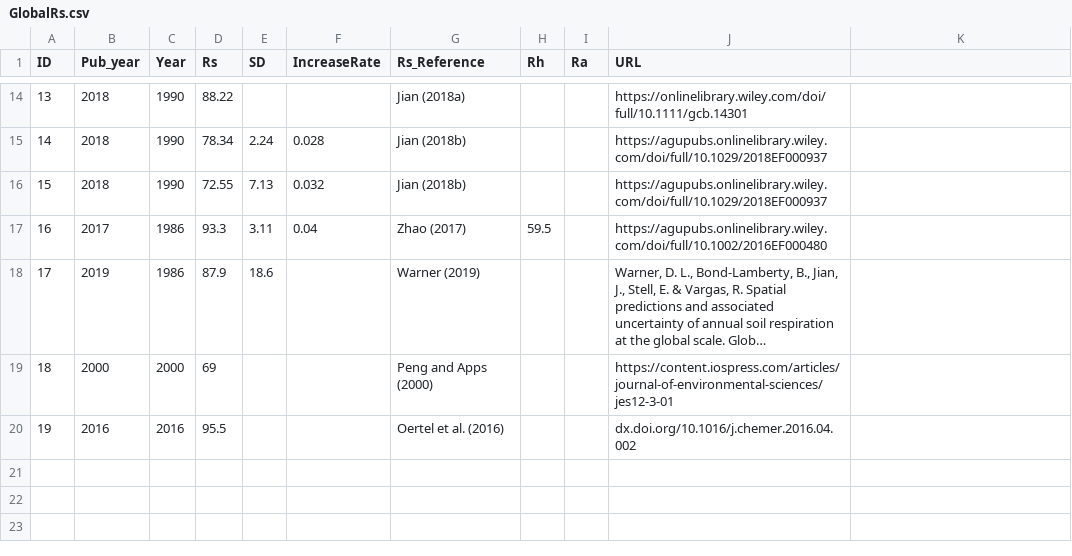
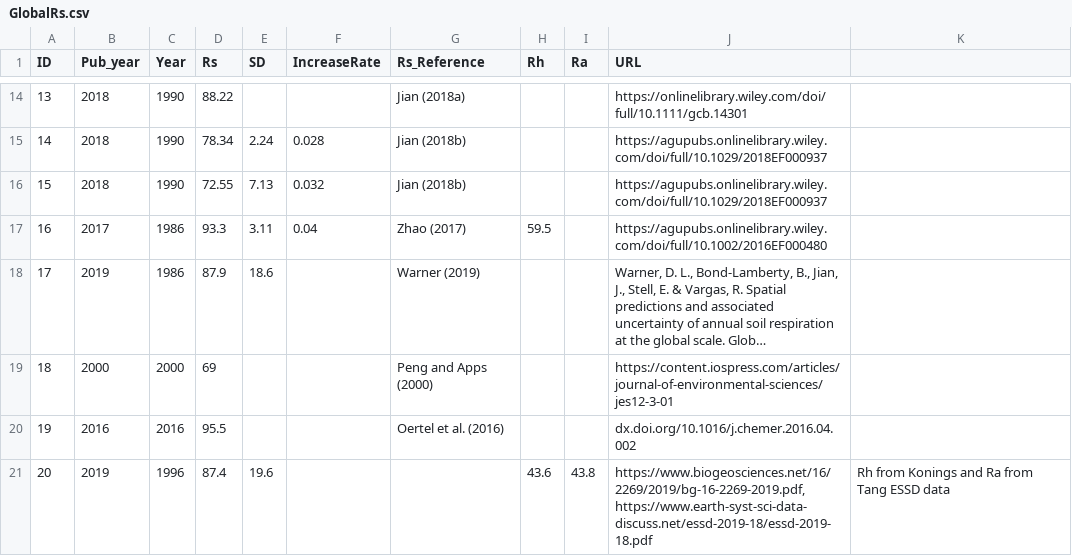
Before and after one commit to PNNL-TES/GlobalC, a CSV file: data/GlobalRs.csv, drawn as a sheet; only a part is shown, gaps mark what is left out; long unchanged cells end in …; the diff names each change by its address in the sheet, - before the commit and + after, or states it on an @@ line.

```diff
--- a/data/GlobalRs.csv
+++ b/data/GlobalRs.csv
+row 21: 20 | 2019 | 1996 | 87.4 | 19.6 |  |  | 43.6 | 43.8 | https://www.biogeosciences.net/16/2269/2019/bg-16-2269-2019.pdf, https://www.earth-syst-sci-data-discuss.net/essd-2019-18/essd-2019-18.pdf | Rh from Konings and Ra from Tang ESSD data
```
Also changed, not shown: 3 other files.
